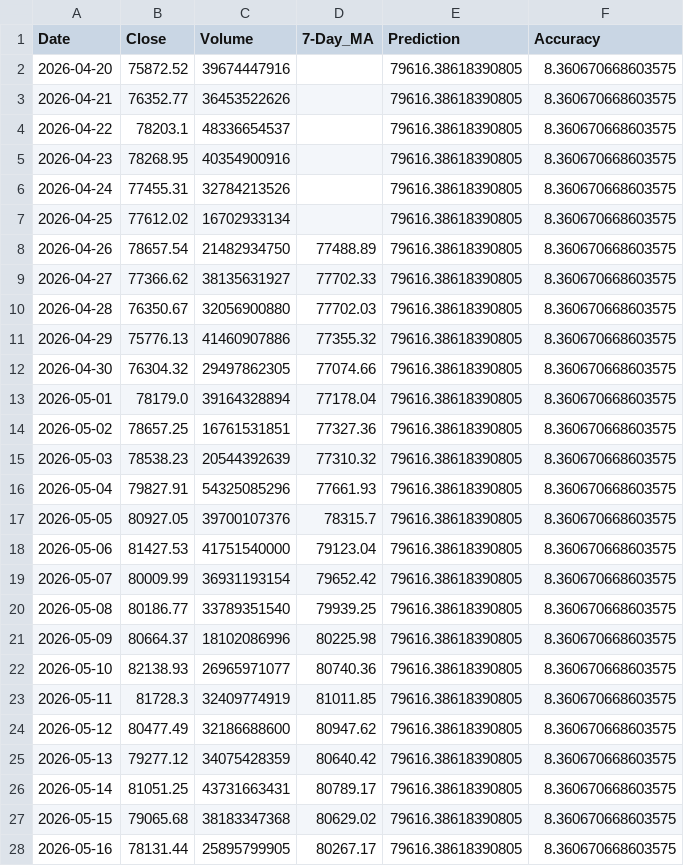
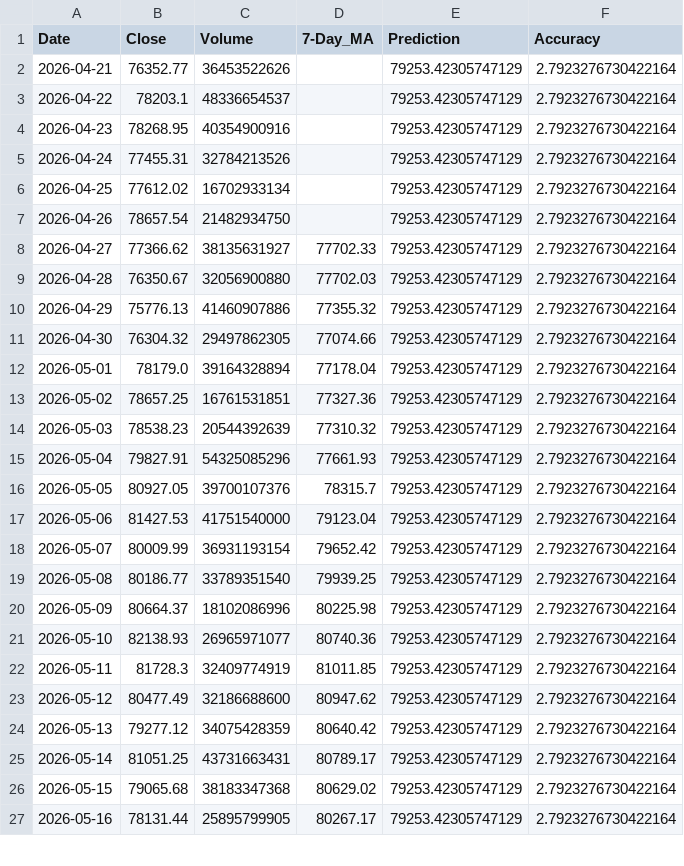
Before and after one commit to chiragvanve/automated-data-pipeline, a CSV file: data/cleaned_data.csv, drawn as a sheet; only a part is shown; the diff covers the shown part only.

```diff
--- a/data/cleaned_data.csv
+++ b/data/cleaned_data.csv
@@ -1,28 +1,27 @@
 Date,Close,Volume,7-Day_MA,Prediction,Accuracy
-2026-04-20,75872.52,39674447916,,79616.38618390805,8.360670668603575
-2026-04-21,76352.77,36453522626,,79616.38618390805,8.360670668603575
-2026-04-22,78203.1,48336654537,,79616.38618390805,8.360670668603575
-2026-04-23,78268.95,40354900916,,79616.38618390805,8.360670668603575
-2026-04-24,77455.31,32784213526,,79616.38618390805,8.360670668603575
-2026-04-25,77612.02,16702933134,,79616.38618390805,8.360670668603575
-2026-04-26,78657.54,21482934750,77488.89,79616.38618390805,8.360670668603575
-2026-04-27,77366.62,38135631927,77702.33,79616.38618390805,8.360670668603575
-2026-04-28,76350.67,32056900880,77702.03,79616.38618390805,8.360670668603575
-2026-04-29,75776.13,41460907886,77355.32,79616.38618390805,8.360670668603575
-2026-04-30,76304.32,29497862305,77074.66,79616.38618390805,8.360670668603575
-2026-05-01,78179.0,39164328894,77178.04,79616.38618390805,8.360670668603575
-2026-05-02,78657.25,16761531851,77327.36,79616.38618390805,8.360670668603575
-2026-05-03,78538.23,20544392639,77310.32,79616.38618390805,8.360670668603575
-2026-05-04,79827.91,54325085296,77661.93,79616.38618390805,8.360670668603575
-2026-05-05,80927.05,39700107376,78315.7,79616.38618390805,8.360670668603575
-2026-05-06,81427.53,41751540000,79123.04,79616.38618390805,8.360670668603575
-2026-05-07,80009.99,36931193154,79652.42,79616.38618390805,8.360670668603575
-2026-05-08,80186.77,33789351540,79939.25,79616.38618390805,8.360670668603575
-2026-05-09,80664.37,18102086996,80225.98,79616.38618390805,8.360670668603575
-2026-05-10,82138.93,26965971077,80740.36,79616.38618390805,8.360670668603575
-2026-05-11,81728.3,32409774919,81011.85,79616.38618390805,8.360670668603575
-2026-05-12,80477.49,32186688600,80947.62,79616.38618390805,8.360670668603575
-2026-05-13,79277.12,34075428359,80640.42,79616.38618390805,8.360670668603575
-2026-05-14,81051.25,43731663431,80789.17,79616.38618390805,8.360670668603575
-2026-05-15,79065.68,38183347368,80629.02,79616.38618390805,8.360670668603575
-2026-05-16,78131.44,25895799905,80267.17,79616.38618390805,8.360670668603575
+2026-04-21,76352.77,36453522626,,79253.42305747129,2.7923276730422164
+2026-04-22,78203.1,48336654537,,79253.42305747129,2.7923276730422164
+2026-04-23,78268.95,40354900916,,79253.42305747129,2.7923276730422164
+2026-04-24,77455.31,32784213526,,79253.42305747129,2.7923276730422164
+2026-04-25,77612.02,16702933134,,79253.42305747129,2.7923276730422164
+2026-04-26,78657.54,21482934750,,79253.42305747129,2.7923276730422164
+2026-04-27,77366.62,38135631927,77702.33,79253.42305747129,2.7923276730422164
+2026-04-28,76350.67,32056900880,77702.03,79253.42305747129,2.7923276730422164
+2026-04-29,75776.13,41460907886,77355.32,79253.42305747129,2.7923276730422164
+2026-04-30,76304.32,29497862305,77074.66,79253.42305747129,2.7923276730422164
+2026-05-01,78179.0,39164328894,77178.04,79253.42305747129,2.7923276730422164
+2026-05-02,78657.25,16761531851,77327.36,79253.42305747129,2.7923276730422164
+2026-05-03,78538.23,20544392639,77310.32,79253.42305747129,2.7923276730422164
+2026-05-04,79827.91,54325085296,77661.93,79253.42305747129,2.7923276730422164
+2026-05-05,80927.05,39700107376,78315.7,79253.42305747129,2.7923276730422164
+2026-05-06,81427.53,41751540000,79123.04,79253.42305747129,2.7923276730422164
+2026-05-07,80009.99,36931193154,79652.42,79253.42305747129,2.7923276730422164
+2026-05-08,80186.77,33789351540,79939.25,79253.42305747129,2.7923276730422164
+2026-05-09,80664.37,18102086996,80225.98,79253.42305747129,2.7923276730422164
+2026-05-10,82138.93,26965971077,80740.36,79253.42305747129,2.7923276730422164
+2026-05-11,81728.3,32409774919,81011.85,79253.42305747129,2.7923276730422164
+2026-05-12,80477.49,32186688600,80947.62,79253.42305747129,2.7923276730422164
+2026-05-13,79277.12,34075428359,80640.42,79253.42305747129,2.7923276730422164
+2026-05-14,81051.25,43731663431,80789.17,79253.42305747129,2.7923276730422164
+2026-05-15,79065.68,38183347368,80629.02,79253.42305747129,2.7923276730422164
+2026-05-16,78131.44,25895799905,80267.17,79253.42305747129,2.7923276730422164
```
Also changed, not shown: 1 added row and 11 edited cells elsewhere in this file.
